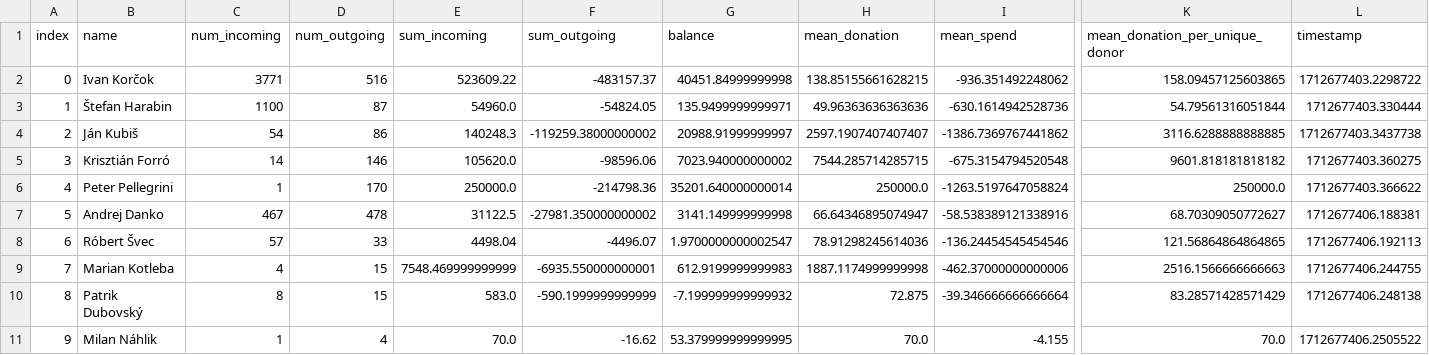
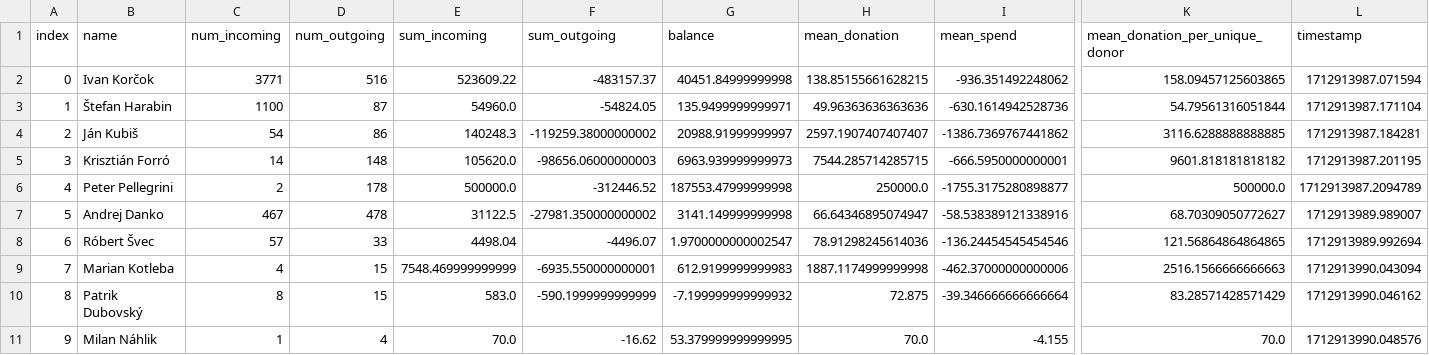
Before and after one commit to matusv/presidential-elections-slovakia-2024, a CSV file: aggregation_no_returns.csv, drawn as a sheet; only a part is shown, gaps mark what is left out; the diff names each change by its address in the sheet, - before the commit and + after, or states it on an @@ line.

```diff
--- a/aggregation_no_returns.csv
+++ b/aggregation_no_returns.csv
-L2 (timestamp): 1712677403.2298722
+L2 (timestamp): 1712913987.071594
-L3 (timestamp): 1712677403.330444
+L3 (timestamp): 1712913987.171104
-L4 (timestamp): 1712677403.3437738
+L4 (timestamp): 1712913987.184281
-D5 (num_outgoing): 146
+D5 (num_outgoing): 148
-F5 (sum_outgoing): -98596.06
+F5 (sum_outgoing): -98656.06000000003
-G5 (balance): 7023.940000000002
+G5 (balance): 6963.939999999973
-I5 (mean_spend): -675.3154794520548
+I5 (mean_spend): -666.5950000000001
-L5 (timestamp): 1712677403.360275
+L5 (timestamp): 1712913987.201195
-C6 (num_incoming): 1
+C6 (num_incoming): 2
-D6 (num_outgoing): 170
+D6 (num_outgoing): 178
-E6 (sum_incoming): 250000.0
+E6 (sum_incoming): 500000.0
-F6 (sum_outgoing): -214798.36
+F6 (sum_outgoing): -312446.52
-G6 (balance): 35201.640000000014
+G6 (balance): 187553.47999999998
-I6 (mean_spend): -1263.5197647058824
+I6 (mean_spend): -1755.3175280898877
-K6 (mean_donation_per_unique_donor): 250000.0
+K6 (mean_donation_per_unique_donor): 500000.0
-L6 (timestamp): 1712677403.366622
+L6 (timestamp): 1712913987.2094789
-L7 (timestamp): 1712677406.188381
+L7 (timestamp): 1712913989.989007
-L8 (timestamp): 1712677406.192113
+L8 (timestamp): 1712913989.992694
-L9 (timestamp): 1712677406.244755
+L9 (timestamp): 1712913990.043094
-L10 (timestamp): 1712677406.248138
+L10 (timestamp): 1712913990.046162
-L11 (timestamp): 1712677406.2505522
+L11 (timestamp): 1712913990.048576
```
Also changed, not shown: accounts/Krisztián Forró 8db6a6bd6f.csv, accounts/Peter Pellegrini 5212516917.csv, 1 other file.
